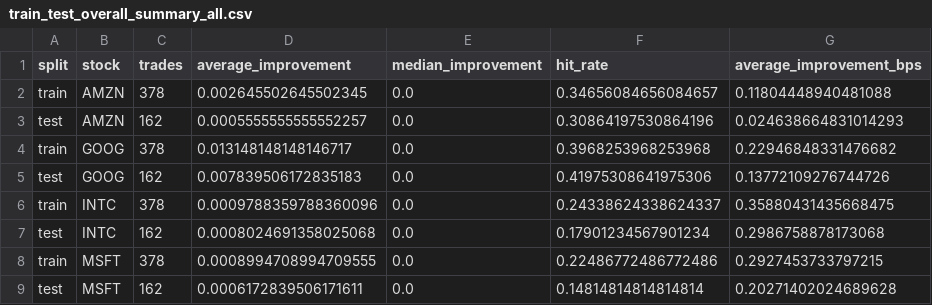
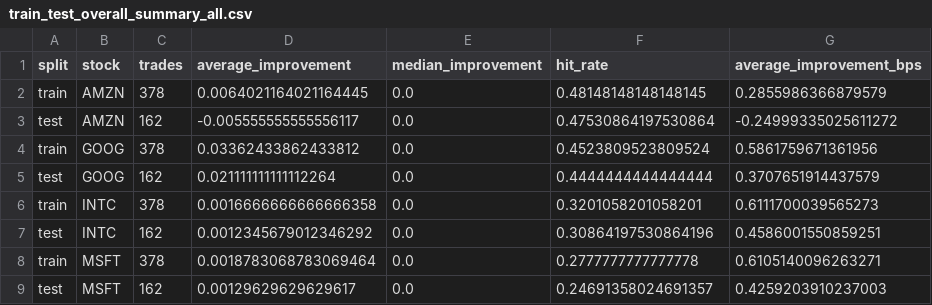
Before and after one commit to FishInAZ/ORIE-5259-Algo-Trading, a CSV file: leadlag_v1_outputs/step8_step9_train_test/train_test_overall_summary_all.csv, drawn as a sheet.

```diff
--- a/leadlag_v1_outputs/step8_step9_train_test/train_test_overall_summary_all.csv
+++ b/leadlag_v1_outputs/step8_step9_train_test/train_test_overall_summary_all.csv
@@ -1,9 +1,9 @@
 split,stock,trades,average_improvement,median_improvement,hit_rate,average_improvement_bps
-train,AMZN,378,0.002645502645502345,0.0,0.34656084656084657,0.11804448940481088
-test,AMZN,162,0.0005555555555552257,0.0,0.30864197530864196,0.024638664831014293
-train,GOOG,378,0.013148148148146717,0.0,0.3968253968253968,0.22946848331476682
-test,GOOG,162,0.007839506172835183,0.0,0.41975308641975306,0.13772109276744726
-train,INTC,378,0.0009788359788360096,0.0,0.24338624338624337,0.35880431435668475
-test,INTC,162,0.0008024691358025068,0.0,0.17901234567901234,0.2986758878173068
-train,MSFT,378,0.0008994708994709555,0.0,0.22486772486772486,0.2927453733797215
-test,MSFT,162,0.0006172839506171611,0.0,0.14814814814814814,0.20271402024689628
+train,AMZN,378,0.0064021164021164445,0.0,0.48148148148148145,0.2855986366879579
+test,AMZN,162,-0.005555555555556117,0.0,0.47530864197530864,-0.24999335025611272
+train,GOOG,378,0.03362433862433812,0.0,0.4523809523809524,0.5861759671361956
+test,GOOG,162,0.021111111111112264,0.0,0.4444444444444444,0.3707651914437579
+train,INTC,378,0.0016666666666666358,0.0,0.3201058201058201,0.6111700039565273
+test,INTC,162,0.0012345679012346292,0.0,0.30864197530864196,0.4586001550859251
+train,MSFT,378,0.0018783068783069464,0.0,0.2777777777777778,0.6105140096263271
+test,MSFT,162,0.00129629629629617,0.0,0.24691358024691357,0.4259203910237003
```
Also changed, not shown: leadlag_v1_outputs/step8_step9_train_test/train_test_overall_summary_INTC.csv, leadlag_v1_outputs/step8_step9_train_test/train_test_overall_summary_MSFT.csv, 19 other files.
